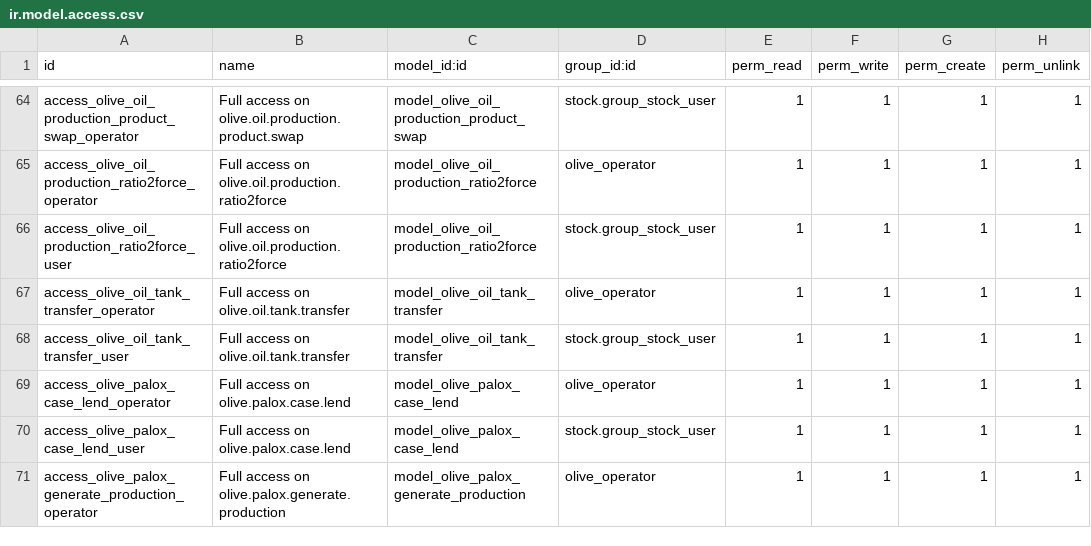
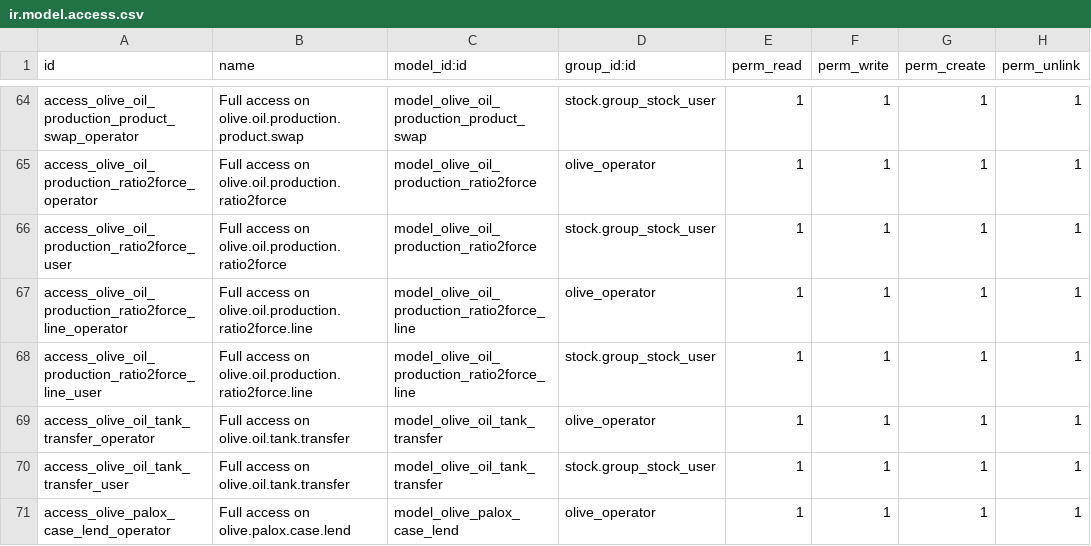
Before and after one commit to akretion/vertical-olive-mill, a CSV file: olive_mill/security/ir.model.access.csv, drawn as a sheet; only a part is shown, gaps mark what is left out; the shorter side is filled out with more unchanged rows; the diff names each change by its address in the sheet, - before the commit and + after, or states it on an @@ line.

Commit message:
[IMP] olive_mill: option for per palox production result encoding
New configuration option for multi-palox production result encoding:
- global
- per palox

```diff
--- a/olive_mill/security/ir.model.access.csv
+++ b/olive_mill/security/ir.model.access.csv
+row 67: access_olive_oil_production_ratio2force_line_operator | Full access on olive.oil.production.ratio2force.line | model_olive_oil_production_ratio2force_line | olive_operator | 1 | 1 | 1 | 1
+row 68: access_olive_oil_production_ratio2force_line_user | Full access on olive.oil.production.ratio2force.line | model_olive_oil_production_ratio2force_line | stock.group_stock_user | 1 | 1 | 1 | 1
```
Also changed, not shown: 5 other files.
